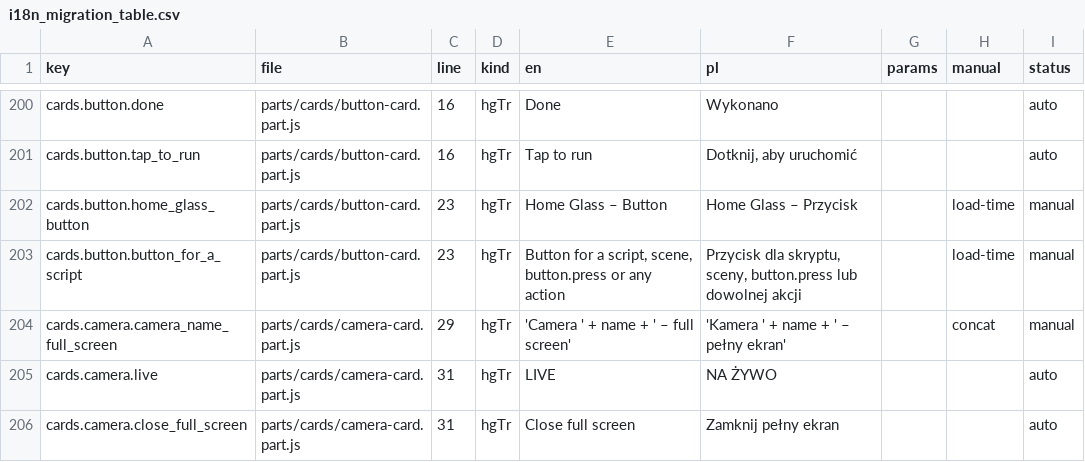
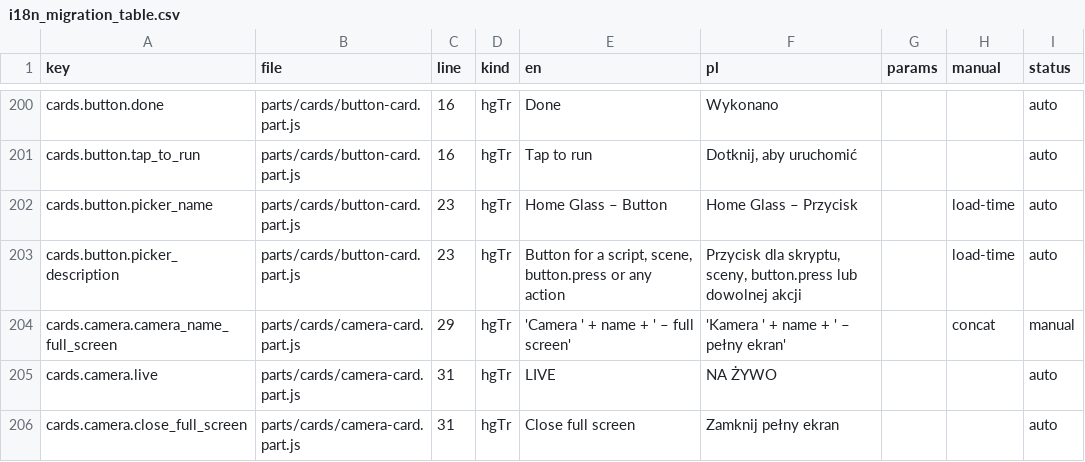
Before and after one commit to cbailly42/nuvio, a CSV file: tools/i18n_migration_table.csv, drawn as a sheet; only a part is shown, gaps mark what is left out.

```diff
--- a/tools/i18n_migration_table.csv
+++ b/tools/i18n_migration_table.csv
@@ -201,4 +201,4 @@ cards.button.done,parts/cards/button-card.part.js,16,hgTr,Done,Wykonano,,,auto
 cards.button.tap_to_run,parts/cards/button-card.part.js,16,hgTr,Tap to run,"Dotknij, aby uruchomić",,,auto
-cards.button.home_glass_button,parts/cards/button-card.part.js,23,hgTr,Home Glass – Button,Home Glass – Przycisk,,load-time,manual
-cards.button.button_for_a_script,parts/cards/button-card.part.js,23,hgTr,"Button for a script, scene, button.press or any action","Przycisk dla skryptu, sceny, button.press lub dowolnej akcji",,load-time,manual
+cards.button.picker_name,parts/cards/button-card.part.js,23,hgTr,Home Glass – Button,Home Glass – Przycisk,,load-time,auto
+cards.button.picker_description,parts/cards/button-card.part.js,23,hgTr,"Button for a script, scene, button.press or any action","Przycisk dla skryptu, sceny, button.press lub dowolnej akcji",,load-time,auto
 cards.camera.camera_name_full_screen,parts/cards/camera-card.part.js,29,hgTr,'Camera ' + name + ' – full screen','Kamera ' + name + ' – pełny ekran',,concat,manual
```
Also changed, not shown: 3 other files.
